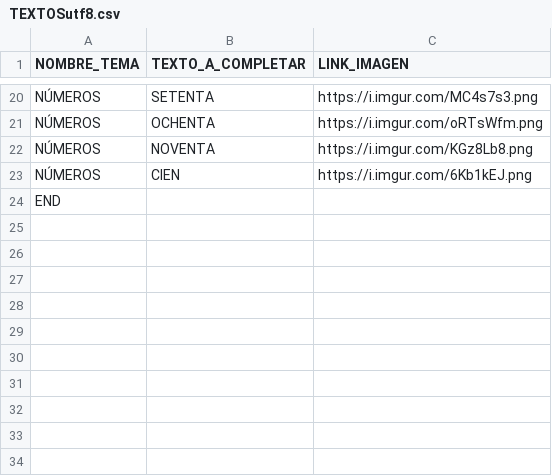
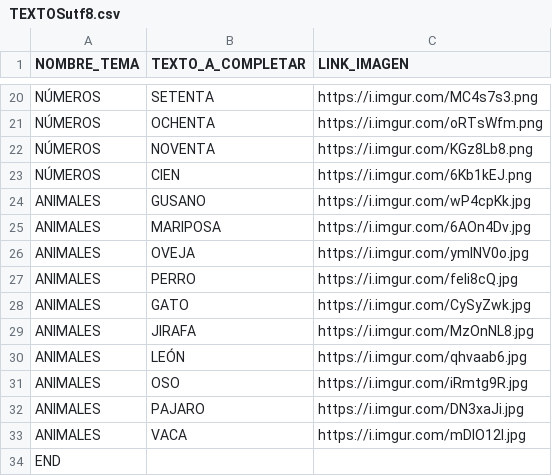
Before and after one commit to bigma321/bigma321.github.io, a CSV file: TEXTOSutf8.csv, drawn as a sheet; only a part is shown, gaps mark what is left out.

Commit message:
Update TEXTOSutf8.csv

```diff
--- a/TEXTOSutf8.csv
+++ b/TEXTOSutf8.csv
@@ -23,2 +23,12 @@ NÚMEROS;NOVENTA;https://i.imgur.com/KGz8Lb8.png
 NÚMEROS;CIEN;https://i.imgur.com/6Kb1kEJ.png
+ANIMALES;GUSANO;https://i.imgur.com/wP4cpKk.jpg
+ANIMALES;MARIPOSA;https://i.imgur.com/6AOn4Dv.jpg
+ANIMALES;OVEJA;https://i.imgur.com/ymlNV0o.jpg
+ANIMALES;PERRO;https://i.imgur.com/feli8cQ.jpg
+ANIMALES;GATO;https://i.imgur.com/CySyZwk.jpg
+ANIMALES;JIRAFA;https://i.imgur.com/MzOnNL8.jpg
+ANIMALES;LEÓN;https://i.imgur.com/qhvaab6.jpg
+ANIMALES;OSO;https://i.imgur.com/iRmtg9R.jpg
+ANIMALES;PAJARO;https://i.imgur.com/DN3xaJi.jpg
+ANIMALES;VACA;https://i.imgur.com/mDlO12I.jpg
 END;;
```
